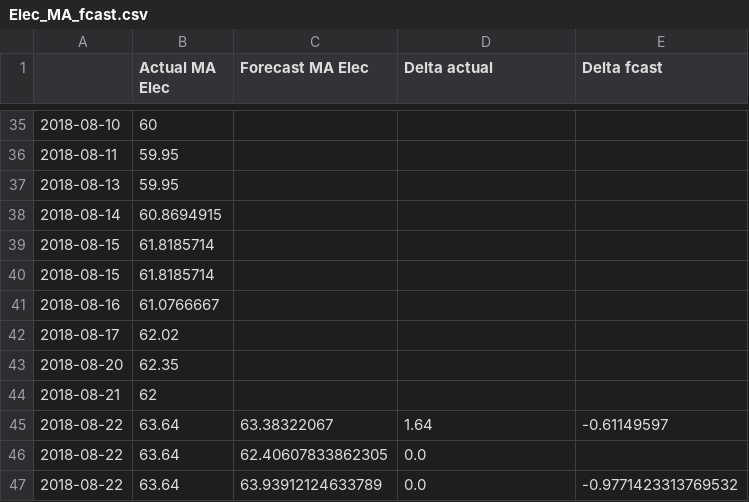
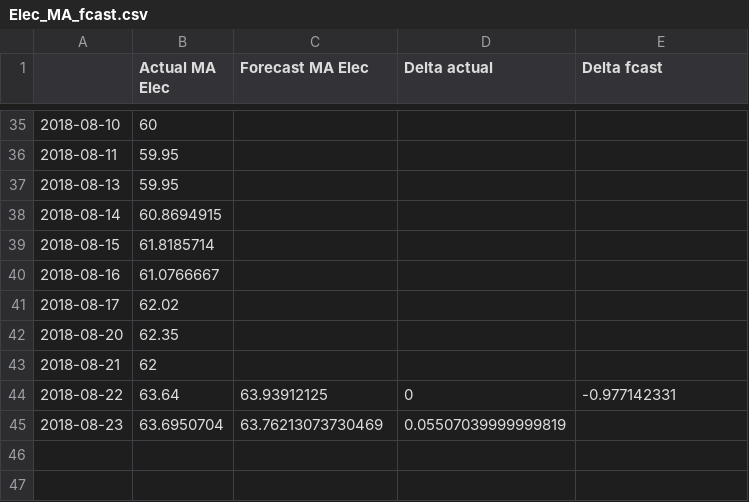
Before and after one commit to ChangingEnergy/ML_Demo, a CSV file: Elec_MA_fcast.csv, drawn as a sheet; only a part is shown, gaps mark what is left out.

```diff
--- a/Elec_MA_fcast.csv
+++ b/Elec_MA_fcast.csv
@@ -39,3 +39,2 @@
 2018-08-15,61.8185714,,,
-2018-08-15,61.8185714,,,
 2018-08-16,61.0766667,,,
@@ -44,4 +43,3 @@
 2018-08-21,62,,,
-2018-08-22,63.64,63.38322067,1.64,-0.61149597
-2018-08-22,63.64,62.40607833862305,0.0,
-2018-08-22,63.64,63.93912124633789,0.0,-0.9771423313769532
+2018-08-22,63.64,63.93912125,0,-0.977142331
+2018-08-23,63.6950704,63.76213073730469,0.05507039999999819,
```
Also changed, not shown: RollingTrainingData.csv, 1 other file.
